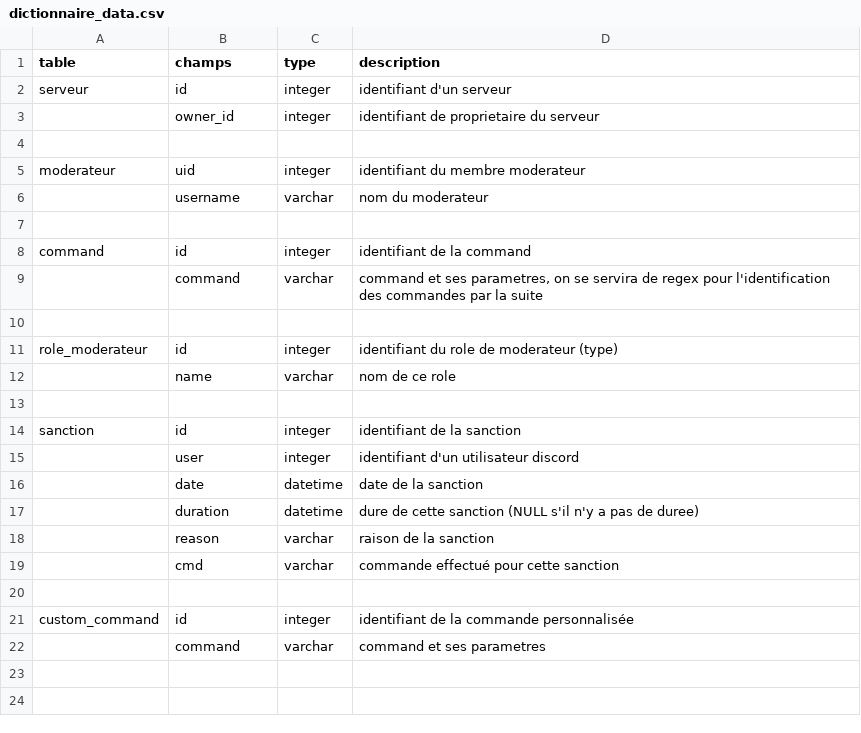
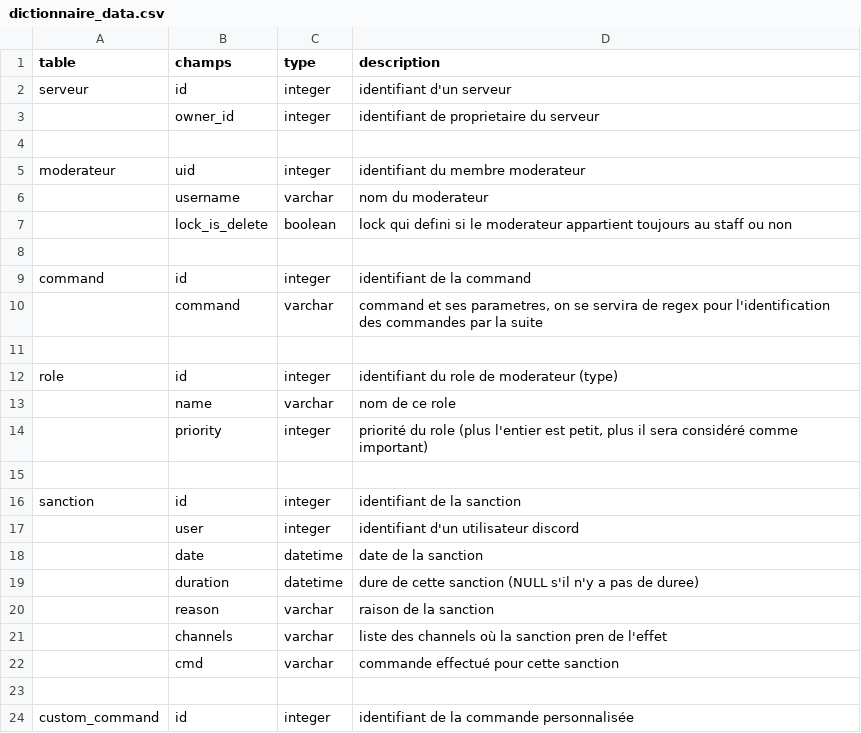
Before and after one commit to RomainCtl/discord_project, a CSV file: doc/dictionnaire_data.csv, drawn as a sheet; only a part is shown; the shorter side is filled out with more unchanged rows.

Commit message:
Add lock on modo table (True if delete)

```diff
--- a/doc/dictionnaire_data.csv
+++ b/doc/dictionnaire_data.csv
@@ -6,2 +6,3 @@ moderateur;uid;integer;identifiant du membre moderateur
 ;username;varchar;nom du moderateur
+;lock_is_delete;boolean;lock qui defini si le moderateur appartient toujours au staff ou non
 ;;;
@@ -10,4 +11,5 @@ command;id;integer;identifiant de la command
 ;;;
-role_moderateur;id;integer;identifiant du role de moderateur (type)
+role;id;integer;identifiant du role de moderateur (type)
 ;name;varchar;nom de ce role
+;priority;integer;priorité du role (plus l'entier est petit, plus il sera considéré comme important)
 ;;;
@@ -18,2 +20,3 @@ sanction;id;integer;identifiant de la sanction
 ;reason;varchar;raison de la sanction
+;channels;varchar;liste des channels où la sanction pren de l'effet
 ;cmd;varchar;commande effectué pour cette sanction
```
Also changed, not shown: 2 other files.
